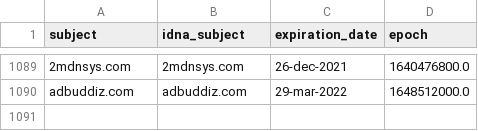
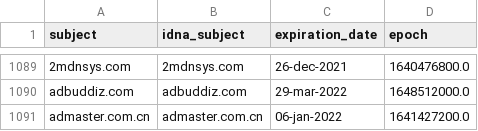
Before and after one commit to dead-hosts/adaway.github.io_git_AdAway, a CSV file: .pyfunceble/whois.csv, drawn as a sheet; only a part is shown, gaps mark what is left out; the diff names each change by its address in the sheet, - before the commit and + after, or states it on an @@ line.

```diff
--- a/.pyfunceble/whois.csv
+++ b/.pyfunceble/whois.csv
+row 1091: admaster.com.cn | admaster.com.cn | 06-jan-2022 | 1641427200.0
```
Also changed, not shown: .pyfunceble/inactive.csv, 9 other files.
